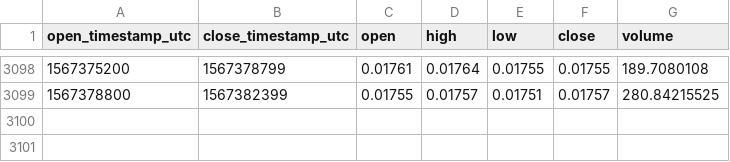
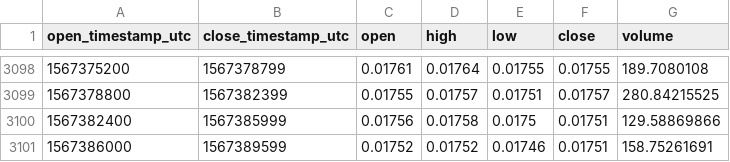
Before and after one commit to cryptobigbro/coinbasepro-ETH-BTC, a CSV file: coinbasepro-ETH-BTC-1h.csv, drawn as a sheet; only a part is shown, gaps mark what is left out; the diff names each change by its address in the sheet, - before the commit and + after, or states it on an @@ line.

Commit message:
Update OHLCV data.

```diff
--- a/coinbasepro-ETH-BTC-1h.csv
+++ b/coinbasepro-ETH-BTC-1h.csv
+row 3100: 1567382400 | 1567385999 | 0.01756 | 0.01758 | 0.0175 | 0.01751 | 129.58869866
+row 3101: 1567386000 | 1567389599 | 0.01752 | 0.01752 | 0.01746 | 0.01751 | 158.75261691
```
